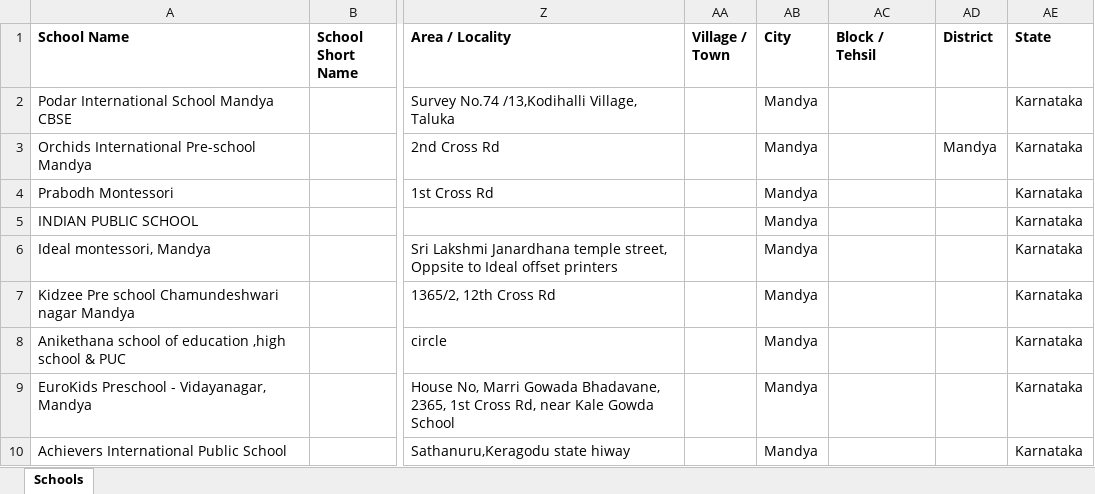
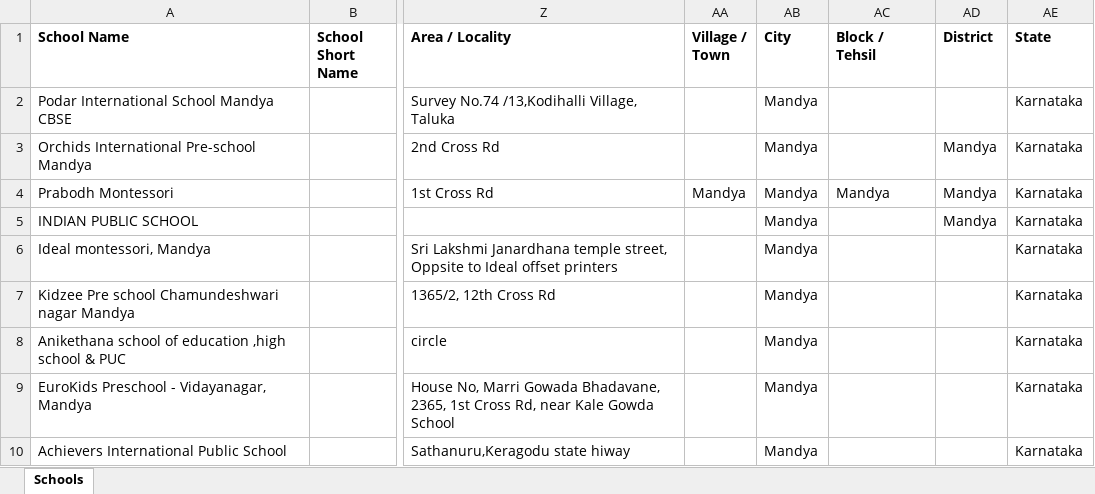
Before and after one commit to anandsagar6/School_Data_Scraper, an Excel workbook: Temp_Data/Karnataka_Mandya_temporary_schools.xlsx, sheet Schools, drawn as a sheet; only a part is shown, gaps mark what is left out; values as stored, in another font and other column widths than the file's, no borders; the diff names each change by its address in the sheet, - before the commit and + after, or states it on an @@ line.

```diff
--- a/Temp_Data/Karnataka_Mandya_temporary_schools.xlsx (sheet Schools)
+++ b/Temp_Data/Karnataka_Mandya_temporary_schools.xlsx (sheet Schools)
-AA4 (Village / Town): (empty)
+AA4 (Village / Town): Mandya
-AC4 (Block / Tehsil): (empty)
+AC4 (Block / Tehsil): Mandya
-AD4:AD5 (District): (empty)
+AD4:AD5 (District): Mandya
```
Also changed, not shown: Excel_Data/current_data.xlsx, Excel_Data/master_data.xlsx, 1 other file.
